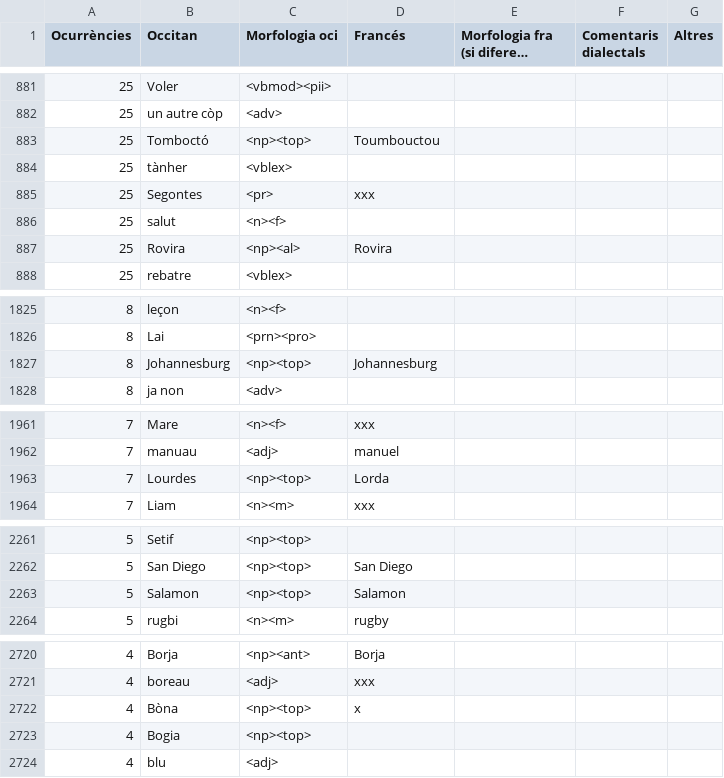
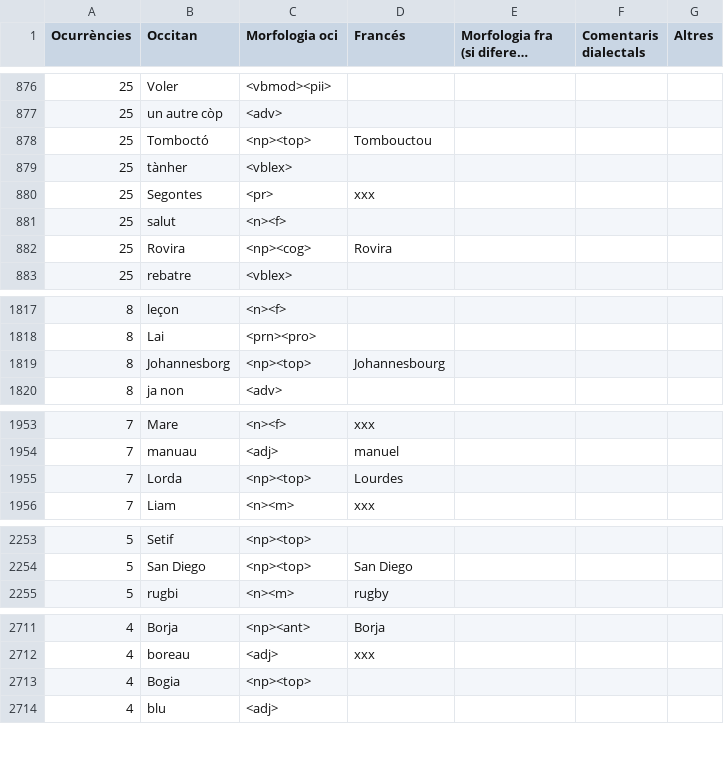
Before and after one commit to apertium/apertium-oci-fra, a CSV file: jornalet.hitparade.csv, drawn as a sheet; only a part is shown, gaps mark what is left out; long unchanged cells end in …; removed rows and columns are numbered as before the commit, all else as after; the diff covers the shown part only; the diff names each change by its address in the sheet, - before the commit and + after, or states it on an @@ line.

```diff
--- a/jornalet.hitparade.csv
+++ b/jornalet.hitparade.csv
-D878 (Francés): Toumbouctou
+D878 (Francés): Tombouctou
-C882 (Morfologia oci): <np><al>
+C882 (Morfologia oci): <np><cog>
-B1819 (Occitan): Johannesburg
+B1819 (Occitan): Johannesborg
-D1819 (Francés): Johannesburg
+D1819 (Francés): Johannesbourg
-B1955 (Occitan): Lourdes
+B1955 (Occitan): Lorda
-D1955 (Francés): Lorda
+D1955 (Francés): Lourdes
-row 2263: 5 | Salamon | <np><top> | Salamon
-row 2722: 4 | Bòna | <np><top> | x
```
Also changed, not shown: 1 added row, 9 removed rows and 38 edited cells elsewhere in this file.
